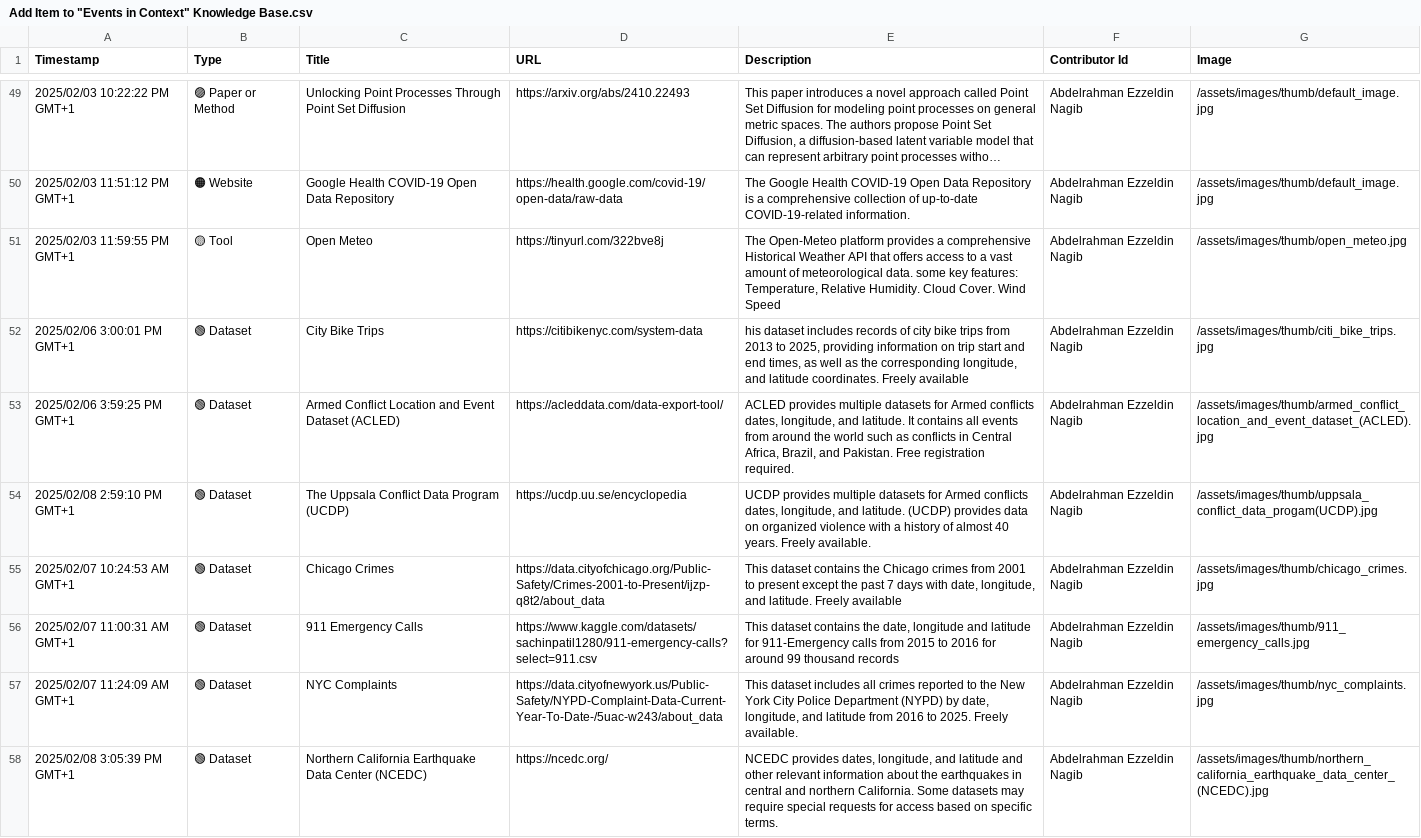
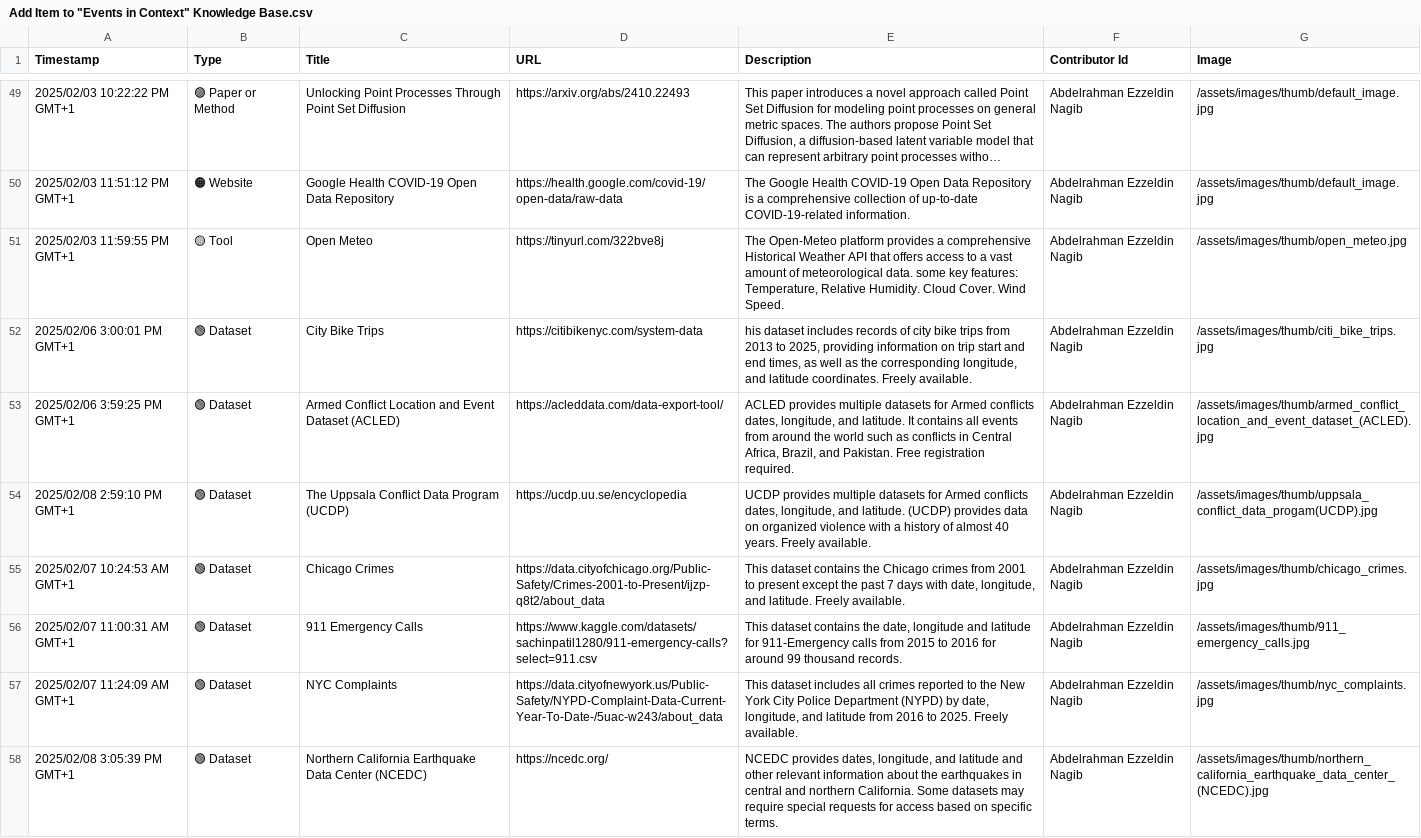
Before and after one commit to events2025/events2025.github.io, a CSV file: data/Add Item to "Events in Context" Knowledge Base.csv, drawn as a sheet; only a part is shown, gaps mark what is left out; long unchanged cells end in …; the diff covers the shown part only.

```diff
--- a/data/Add Item to "Events in Context" Knowledge Base.csv
+++ b/data/Add Item to "Events in Context" Knowledge Base.csv
@@ -50,3 +50,3 @@
 "2025/02/03 11:51:12 PM GMT+1","🟠 Website","Google Health COVID-19 Open Data Repository","https://health.google.com/covid-19/open-data/raw-data","The Google Health COVID-19 Open Data Repository is a comprehensive collection of up-to-date COVID-19-related information. ","Abdelrahman Ezzeldin Nagib","/assets/images/thumb/default_image.jpg"
-"2025/02/03 11:59:55 PM GMT+1","🟡 Tool","Open Meteo","https://tinyurl.com/322bve8j","The Open-Meteo platform provides a comprehensive Historical Weather API that offers access to a vast amount of meteorological data. some key features: Temperature, Relative Humidity. Cloud Cover. Wind Speed","Abdelrahman Ezzeldin Nagib","/assets/images/thumb/open_meteo.jpg"
-"2025/02/06 3:00:01 PM GMT+1","🟢 Dataset","City Bike Trips","https://citibikenyc.com/system-data","his dataset includes records of city bike trips from 2013 to 2025, providing information on trip start and end times, as well as the corresponding longitude, and latitude coordinates. Freely available","Abdelrahman Ezzeldin Nagib","/assets/images/thumb/citi_bike_trips.jpg"
+"2025/02/03 11:59:55 PM GMT+1","🟡 Tool","Open Meteo","https://tinyurl.com/322bve8j","The Open-Meteo platform provides a comprehensive Historical Weather API that offers access to a vast amount of meteorological data. some key features: Temperature, Relative Humidity. Cloud Cover. Wind Speed.","Abdelrahman Ezzeldin Nagib","/assets/images/thumb/open_meteo.jpg"
+"2025/02/06 3:00:01 PM GMT+1","🟢 Dataset","City Bike Trips","https://citibikenyc.com/system-data","his dataset includes records of city bike trips from 2013 to 2025, providing information on trip start and end times, as well as the corresponding longitude, and latitude coordinates. Freely available.","Abdelrahman Ezzeldin Nagib","/assets/images/thumb/citi_bike_trips.jpg"
@@ -54,4 +54,4 @@
 "2025/02/08 2:59:10 PM GMT+1","🟢 Dataset","The Uppsala Conflict Data Program (UCDP)","https://ucdp.uu.se/encyclopedia","UCDP provides multiple datasets for Armed conflicts dates, longitude, and latitude. (UCDP) provides data on organized violence with a history of almost 40 years. Freely available.","Abdelrahman Ezzeldin Nagib","/assets/images/thumb/uppsala_conflict_data_progam(UCDP).jpg"
-"2025/02/07 10:24:53 AM GMT+1","🟢 Dataset","Chicago Crimes","https://data.cityofchicago.org/Public-Safety/Crimes-2001-to-Present/ijzp-q8t2/about_data","This dataset contains the Chicago crimes from 2001 to present except the past 7 days with date, longitude, and latitude. Freely available","Abdelrahman Ezzeldin Nagib","/assets/images/thumb/chicago_crimes.jpg"
-"2025/02/07 11:00:31 AM GMT+1","🟢 Dataset","911 Emergency Calls","https://www.kaggle.com/datasets/sachinpatil1280/911-emergency-calls?select=911.csv","This dataset contains the date, longitude and latitude for 911-Emergency calls from 2015 to 2016 for around 99 thousand records","Abdelrahman Ezzeldin Nagib","/assets/images/thumb/911_emergency_calls.jpg"
+"2025/02/07 10:24:53 AM GMT+1","🟢 Dataset","Chicago Crimes","https://data.cityofchicago.org/Public-Safety/Crimes-2001-to-Present/ijzp-q8t2/about_data","This dataset contains the Chicago crimes from 2001 to present except the past 7 days with date, longitude, and latitude. Freely available.","Abdelrahman Ezzeldin Nagib","/assets/images/thumb/chicago_crimes.jpg"
+"2025/02/07 11:00:31 AM GMT+1","🟢 Dataset","911 Emergency Calls","https://www.kaggle.com/datasets/sachinpatil1280/911-emergency-calls?select=911.csv","This dataset contains the date, longitude and latitude for 911-Emergency calls from 2015 to 2016 for around 99 thousand records.","Abdelrahman Ezzeldin Nagib","/assets/images/thumb/911_emergency_calls.jpg"
 "2025/02/07 11:24:09 AM GMT+1","🟢 Dataset","NYC Complaints","https://data.cityofnewyork.us/Public-Safety/NYPD-Complaint-Data-Current-Year-To-Date-/5uac-w243/about_data","This dataset includes all crimes reported to the New York City Police Department (NYPD) by date, longitude, and latitude from 2016 to 2025. Freely available.","Abdelrahman Ezzeldin Nagib","/assets/images/thumb/nyc_complaints.jpg"
```
Also changed, not shown: 20 edited cells elsewhere in this file.
